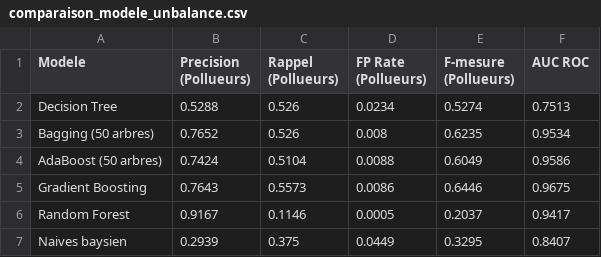
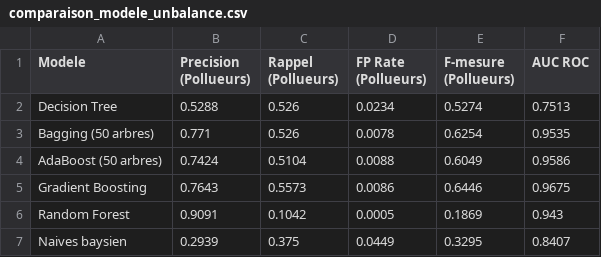
Before and after one commit to bellune/apprentissage_automatique_tp1, a CSV file: resultats/comparaison_modele_unbalance.csv, drawn as a sheet.

Commit message:
mettre les modeles dans un fichier config

```diff
--- a/resultats/comparaison_modele_unbalance.csv
+++ b/resultats/comparaison_modele_unbalance.csv
@@ -2,6 +2,6 @@ Modele,Precision (Pollueurs),Rappel (Pollueurs),FP Rate (Pollueurs),F-mesure (Po
 Decision Tree,0.5288,0.526,0.0234,0.5274,0.7513
-Bagging (50 arbres),0.7652,0.526,0.008,0.6235,0.9534
+Bagging (50 arbres),0.771,0.526,0.0078,0.6254,0.9535
 AdaBoost (50 arbres),0.7424,0.5104,0.0088,0.6049,0.9586
 Gradient Boosting,0.7643,0.5573,0.0086,0.6446,0.9675
-Random Forest,0.9167,0.1146,0.0005,0.2037,0.9417
+Random Forest,0.9091,0.1042,0.0005,0.1869,0.943
 Naives baysien,0.2939,0.375,0.0449,0.3295,0.8407
```
Also changed, not shown: resultats/comparaison_modele.csv, 16 other files.
